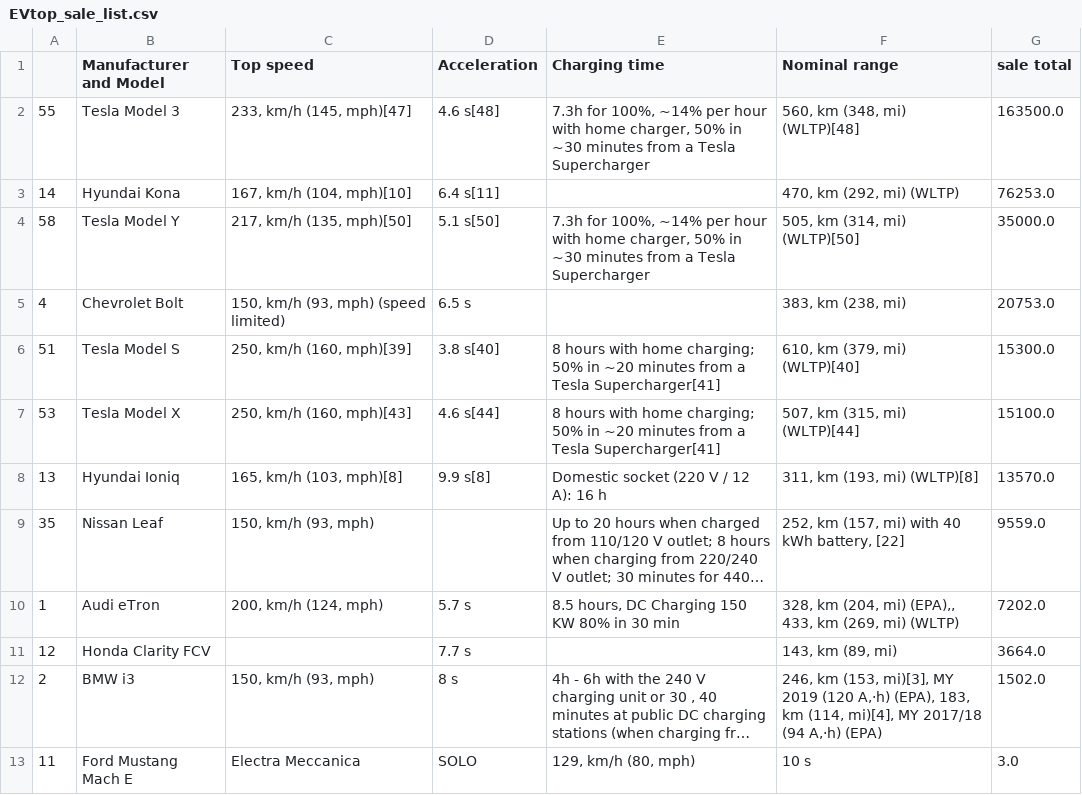
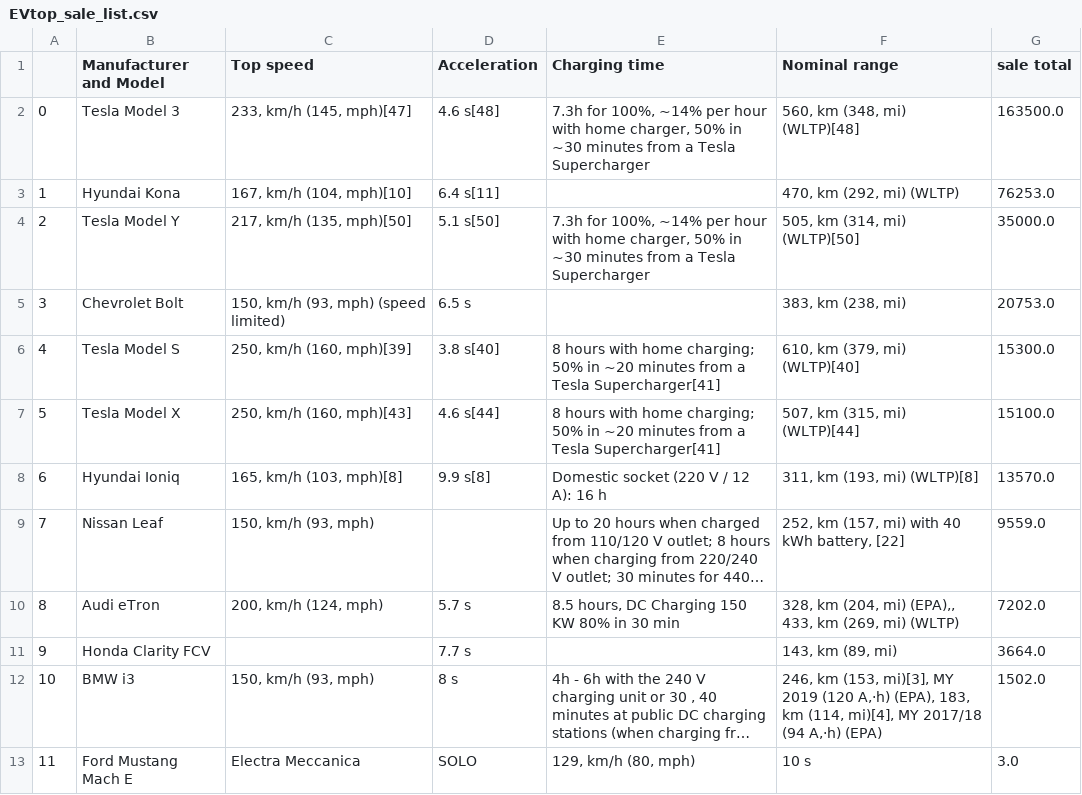
Before and after one commit to SanabuW/project-one, a CSV file: resources/EVtop_sale_list.csv, drawn as a sheet; long unchanged cells end in …; the diff names each change by its address in the sheet, - before the commit and + after, or states it on an @@ line.

```diff
--- a/resources/EVtop_sale_list.csv
+++ b/resources/EVtop_sale_list.csv
-A2: 55
+A2: 0
-A3: 14
+A3: 1
-A4: 58
+A4: 2
-A5: 4
+A5: 3
-A6: 51
+A6: 4
-A7: 53
+A7: 5
-A8: 13
+A8: 6
-A9: 35
+A9: 7
-A10: 1
+A10: 8
-A11: 12
+A11: 9
-A12: 2
+A12: 10
```
Also changed, not shown: 1 other file.
